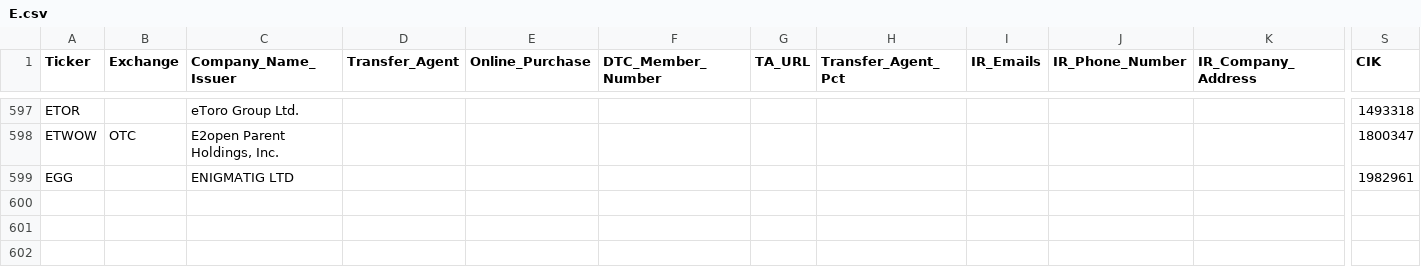
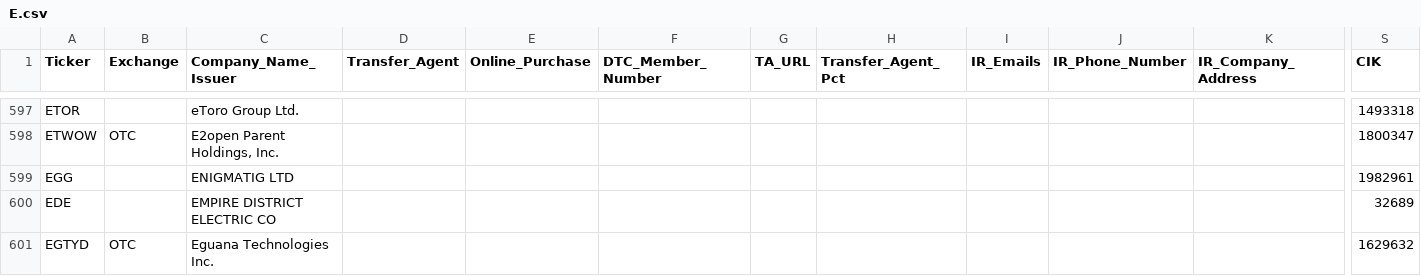
Before and after one commit to WhyDRS/Database, a CSV file: data/Issuers/Main-Database-CSV-Files/E.csv, drawn as a sheet; only a part is shown, gaps mark what is left out; rows hold the shown columns only; the diff names each change by its address in the sheet, - before the commit and + after, or states it on an @@ line.

```diff
--- a/data/Issuers/Main-Database-CSV-Files/E.csv
+++ b/data/Issuers/Main-Database-CSV-Files/E.csv
+row 600: EDE |  | EMPIRE DISTRICT ELECTRIC CO |  |  |  |  |  |  |  |  | 32689
+row 601: EGTYD | OTC | Eguana Technologies Inc. |  |  |  |  |  |  |  |  | 1629632
```
Also changed, not shown: data/Issuers/Main-Database-CSV-Files/A.csv, data/Issuers/Main-Database-CSV-Files/H.csv, 14 other files.
